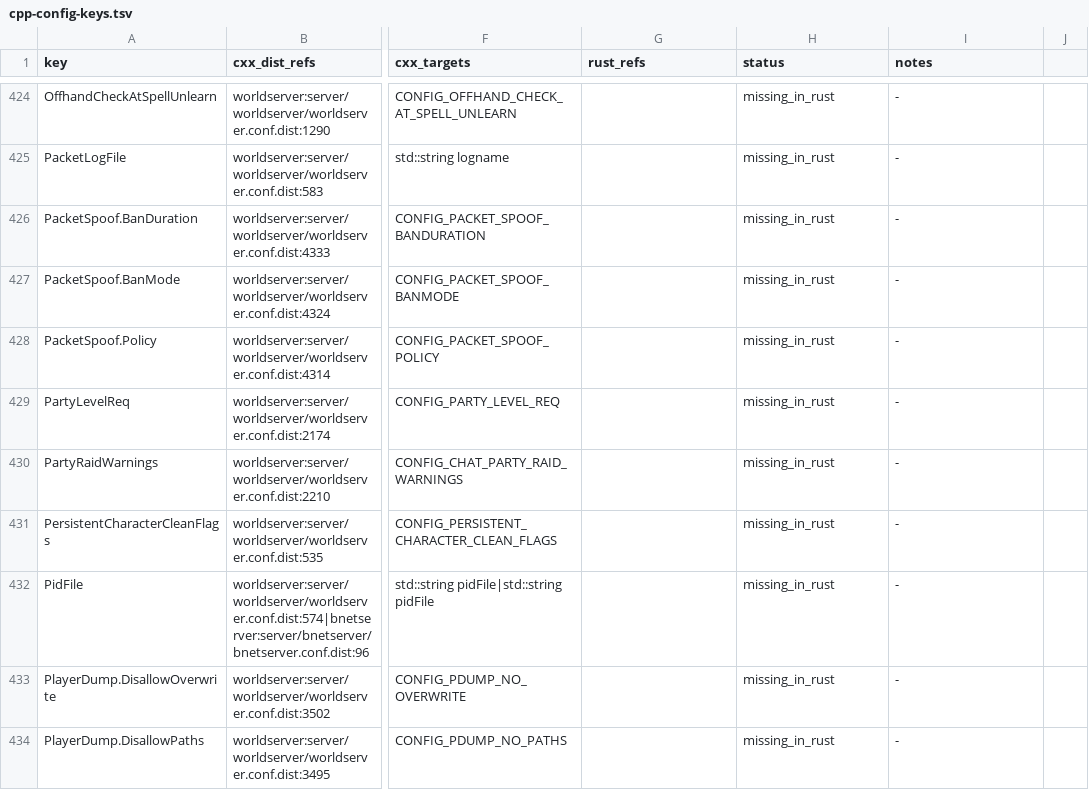
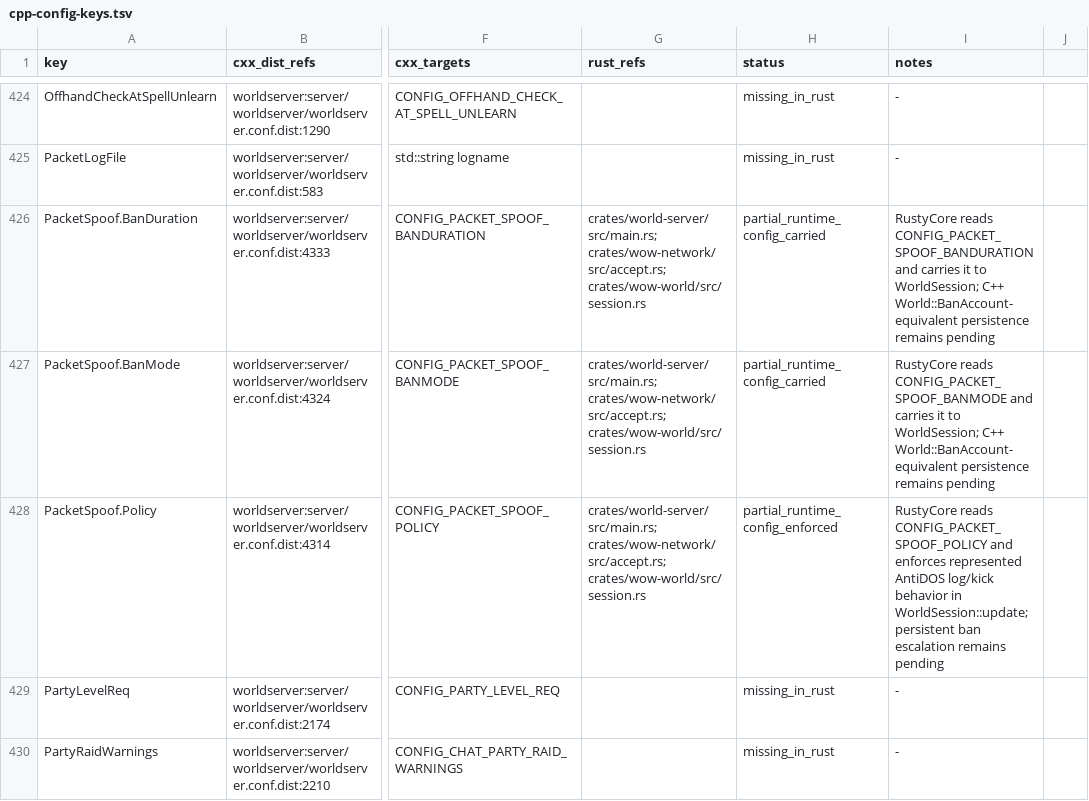
Before and after one commit to alseif0x/rustycore, a TSV file: docs/migration/inventory/cpp-config-keys.tsv, drawn as a sheet; only a part is shown, gaps mark what is left out; the shorter side is filled out with more unchanged rows; the diff names each change by its address in the sheet, - before the commit and + after, or states it on an @@ line.

Commit message:
Port PacketSpoof AntiDOS policy

```diff
--- a/docs/migration/inventory/cpp-config-keys.tsv
+++ b/docs/migration/inventory/cpp-config-keys.tsv
-G426:G428 (rust_refs): (empty)
+G426:G428 (rust_refs): crates/world-server/src/main.rs; crates/wow-network/src/accept.rs; crates/wow-world/src/session.rs
-H426:H427 (status): missing_in_rust
+H426:H427 (status): partial_runtime_config_carried
-I426 (notes): -
+I426 (notes): RustyCore reads CONFIG_PACKET_SPOOF_BANDURATION and carries it to WorldSession; C++ World::BanAccount-equivalent persistence remains pending
-I427 (notes): -
+I427 (notes): RustyCore reads CONFIG_PACKET_SPOOF_BANMODE and carries it to WorldSession; C++ World::BanAccount-equivalent persistence remains pending
-H428 (status): missing_in_rust
+H428 (status): partial_runtime_config_enforced
-I428 (notes): -
+I428 (notes): RustyCore reads CONFIG_PACKET_SPOOF_POLICY and enforces represented AntiDOS log/kick behavior in WorldSession::update; persistent ban escalation remains pending
```
Also changed, not shown: docs/migration/inventory/cpp-world-config-registry.tsv, 6 other files.
